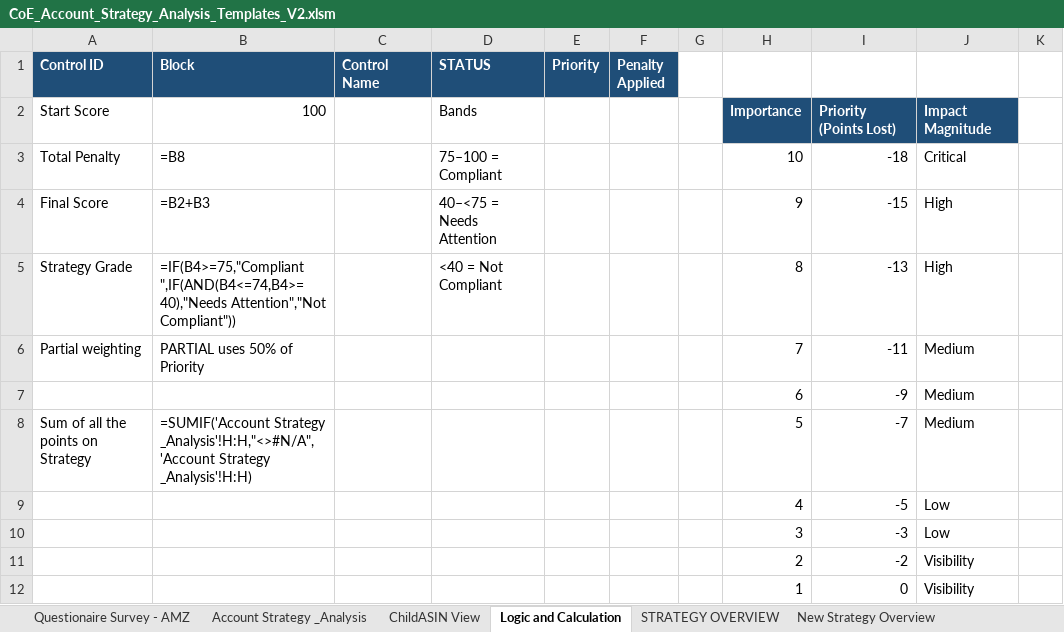
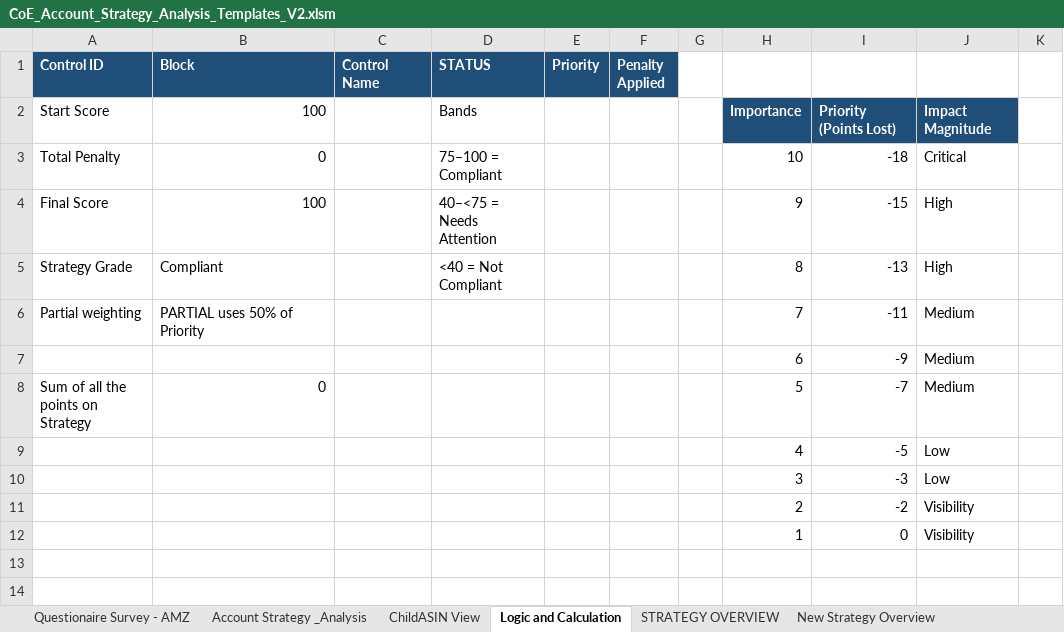
Before and after one commit to gquartile-tech/COE-FULL-ANALYSIS, an Excel workbook: templates/CoE_Account_Strategy_Analysis_Templates_V2.xlsm, sheet Logic and Calculation, drawn as a sheet; only a part is shown; values as stored, in another font and other column widths than the file's, no borders; formulas without a stored value are shown as written; the diff names each change by its address in the sheet, - before the commit and + after, or states it on an @@ line.

```diff
--- a/templates/CoE_Account_Strategy_Analysis_Templates_V2.xlsm (sheet Logic and Calculation)
+++ b/templates/CoE_Account_Strategy_Analysis_Templates_V2.xlsm (sheet Logic and Calculation)
-B3 (Block): =B8
+B3 (Block): 0
-B4 (Block): =B2+B3
+B4 (Block): 100
-B5 (Block): =IF(B4>=75,"Compliant ",IF(AND(B4<=74,B4>=40),"Needs Attention","Not Compliant"))
+B5 (Block): Compliant
-B8 (Block): =SUMIF('Account Strategy _Analysis'!H:H,"<>#N/A",'Account Strategy _Analysis'!H:H)
+B8 (Block): 0
```
Also changed, not shown: sheet New Strategy Overview, sheet Account Strategy _Analysis, sheet ChildASIN View, hidden cells, charts or pictures.
